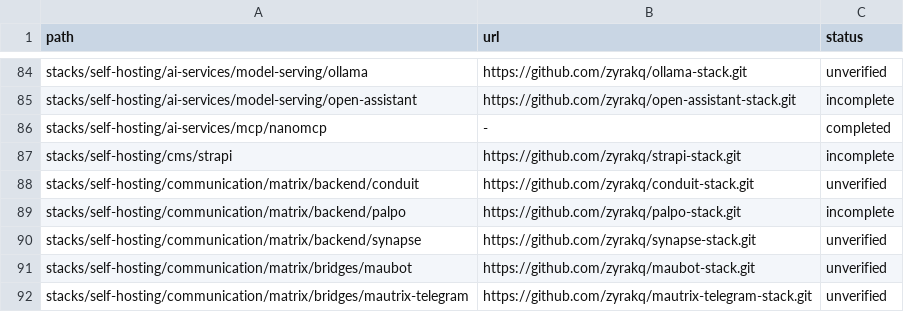
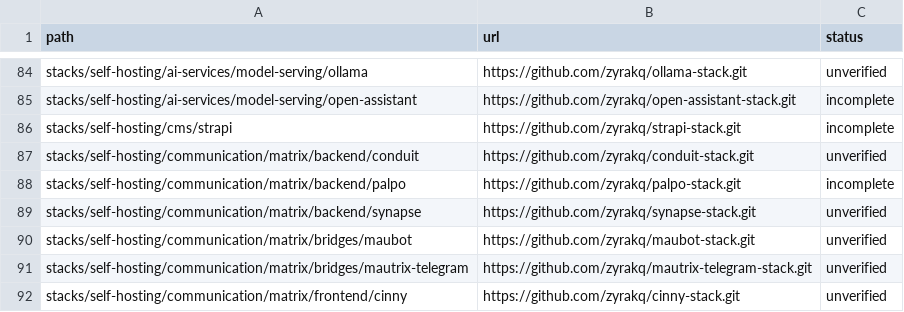
Before and after one commit to zyrakq/docker-stack-collection, a CSV file: stacks.csv, drawn as a sheet; only a part is shown, gaps mark what is left out; the shorter side is filled out with more unchanged rows.

Commit message:
stacks.csv: drop duplicate nanomcp row
Removed the second nanomcp registration that a concurrent
registration run appended after the sorted row

Prevent duplicate catalog entries and duplicated stacks.md
rendering

```diff
--- a/stacks.csv
+++ b/stacks.csv
@@ -85,3 +85,2 @@ stacks/self-hosting/ai-services/model-serving/ollama;https://github.com/zyrakq/o
 stacks/self-hosting/ai-services/model-serving/open-assistant;https://github.com/zyrakq/open-assistant-stack.git;incomplete
-stacks/self-hosting/ai-services/mcp/nanomcp;-;completed
 stacks/self-hosting/cms/strapi;https://github.com/zyrakq/strapi-stack.git;incomplete
```
Also changed, not shown: 1 other file.
